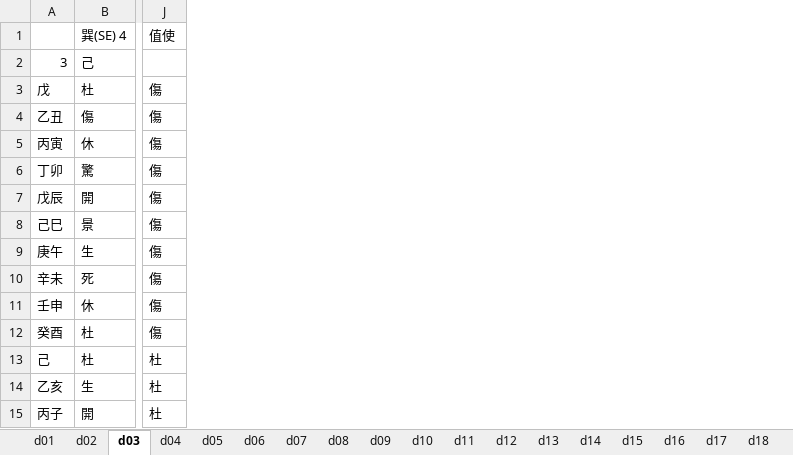
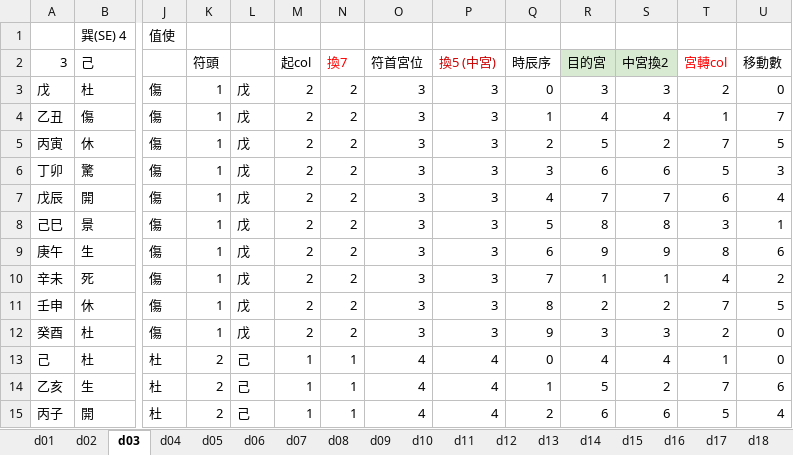
Before and after one commit to hoycch/qimen-excel, an Excel workbook: qimen-door.xlsx, sheet d03, drawn as a sheet; only a part is shown, gaps mark what is left out; values as stored, in another font and other column widths than the file's, no borders; the diff names each change by its address in the sheet, - before the commit and + after, or states it on an @@ line.

```diff
--- a/qimen-door.xlsx (sheet d03)
+++ b/qimen-door.xlsx (sheet d03)
@@ column K (符頭) unhidden, rows 3-15: 1 | 1 | 1 | 1 | 1 | 1 | 1 | 1 | 1 | 1 | 2 | 2 | 2 @@
@@ column L unhidden, rows 3-15: 戊 | 戊 | 戊 | 戊 | 戊 | 戊 | 戊 | 戊 | 戊 | 戊 | 己 | 己 | 己 @@
@@ column M (起col) unhidden, rows 3-15: 2 | 2 | 2 | 2 | 2 | 2 | 2 | 2 | 2 | 2 | 1 | 1 | 1 @@
@@ column N (換7) unhidden, rows 3-15: 2 | 2 | 2 | 2 | 2 | 2 | 2 | 2 | 2 | 2 | 1 | 1 | 1 @@
@@ column O (符首宮位) unhidden, rows 3-15: 3 | 3 | 3 | 3 | 3 | 3 | 3 | 3 | 3 | 3 | 4 | 4 | 4 @@
@@ column P (換5 (中宮)) unhidden, rows 3-15: 3 | 3 | 3 | 3 | 3 | 3 | 3 | 3 | 3 | 3 | 4 | 4 | 4 @@
@@ column Q (時辰序) unhidden, rows 3-15: 0 | 1 | 2 | 3 | 4 | 5 | 6 | 7 | 8 | 9 | 0 | 1 | 2 @@
@@ column R (目的宮) unhidden, rows 3-15: 3 | 4 | 5 | 6 | 7 | 8 | 9 | 1 | 2 | 3 | 4 | 5 | 6 @@
@@ column S (中宮換2) unhidden, rows 3-15: 3 | 4 | 2 | 6 | 7 | 8 | 9 | 1 | 2 | 3 | 4 | 2 | 6 @@
@@ column T (宮轉col) unhidden, rows 3-15: 2 | 1 | 7 | 5 | 6 | 3 | 8 | 4 | 7 | 2 | 1 | 7 | 5 @@
@@ column U (移動數) unhidden, rows 3-15: 0 | 7 | 5 | 3 | 4 | 1 | 6 | 2 | 5 | 0 | 0 | 6 | 4 @@
```
Also changed, not shown: calendar-setstructure.xlsx.
